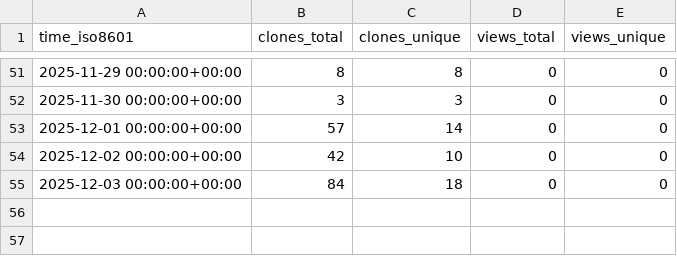
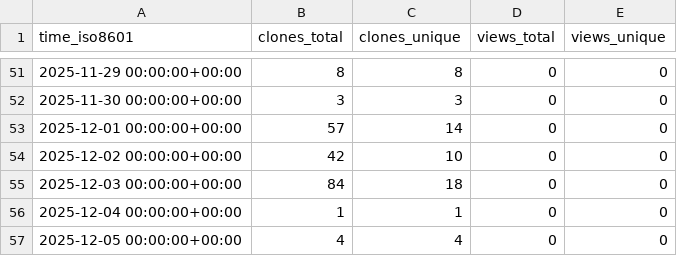
Before and after one commit to mami-hedi/mh-bizmanager, a CSV file: mami-hedi/mh-bizmanager/ghrs-data/views_clones_aggregate.csv, drawn as a sheet; only a part is shown, gaps mark what is left out.

```diff
--- a/mami-hedi/mh-bizmanager/ghrs-data/views_clones_aggregate.csv
+++ b/mami-hedi/mh-bizmanager/ghrs-data/views_clones_aggregate.csv
@@ -55 +55,3 @@ time_iso8601,clones_total,clones_unique,views_total,views_unique
 2025-12-03 00:00:00+00:00,84,18,0,0
+2025-12-04 00:00:00+00:00,1,1,0,0
+2025-12-05 00:00:00+00:00,4,4,0,0
```
Also changed, not shown: 1 other file.
